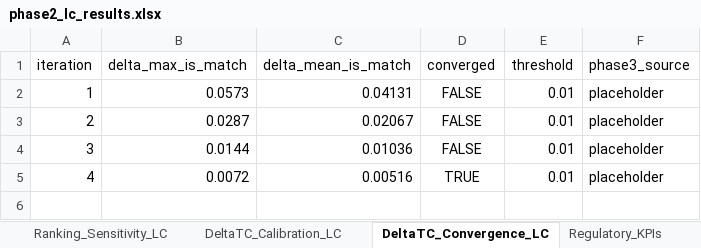
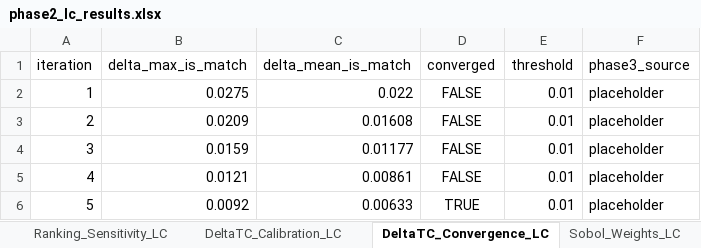
Before and after one commit to fedelomi/thesis-industrial-symbiosis-dt, an Excel workbook: Phase2_ISMatch/results/phase2_lc_results.xlsx, sheet DeltaTC_Convergence_LC, drawn as a sheet; values as stored, in another font and other column widths than the file's, no borders; the diff names each change by its address in the sheet, - before the commit and + after, or states it on an @@ line.

```diff
--- a/Phase2_ISMatch/results/phase2_lc_results.xlsx (sheet DeltaTC_Convergence_LC)
+++ b/Phase2_ISMatch/results/phase2_lc_results.xlsx (sheet DeltaTC_Convergence_LC)
+sheet tab: Sobol_Weights_LC
-B2 (delta_max_is_match): 0.0573
+B2 (delta_max_is_match): 0.0275
-C2 (delta_mean_is_match): 0.04131
+C2 (delta_mean_is_match): 0.022
-B3 (delta_max_is_match): 0.0287
+B3 (delta_max_is_match): 0.0209
-C3 (delta_mean_is_match): 0.02067
+C3 (delta_mean_is_match): 0.01608
-B4 (delta_max_is_match): 0.0144
+B4 (delta_max_is_match): 0.0159
-C4 (delta_mean_is_match): 0.01036
+C4 (delta_mean_is_match): 0.01177
-B5 (delta_max_is_match): 0.0072
+B5 (delta_max_is_match): 0.0121
-C5 (delta_mean_is_match): 0.00516
+C5 (delta_mean_is_match): 0.00861
-D5 (converged): TRUE
+D5 (converged): FALSE
+row 6: 5 | 0.0092 | 0.00633 | TRUE | 0.01 | placeholder
```
Also changed, not shown: sheet Dataset_CE-HEAT_LC, sheet DeltaTC_Calibration_LC, sheet Dataset_Summary_LC, sheet Regulatory_KPIs, other sheet tabs, 5 other files.
